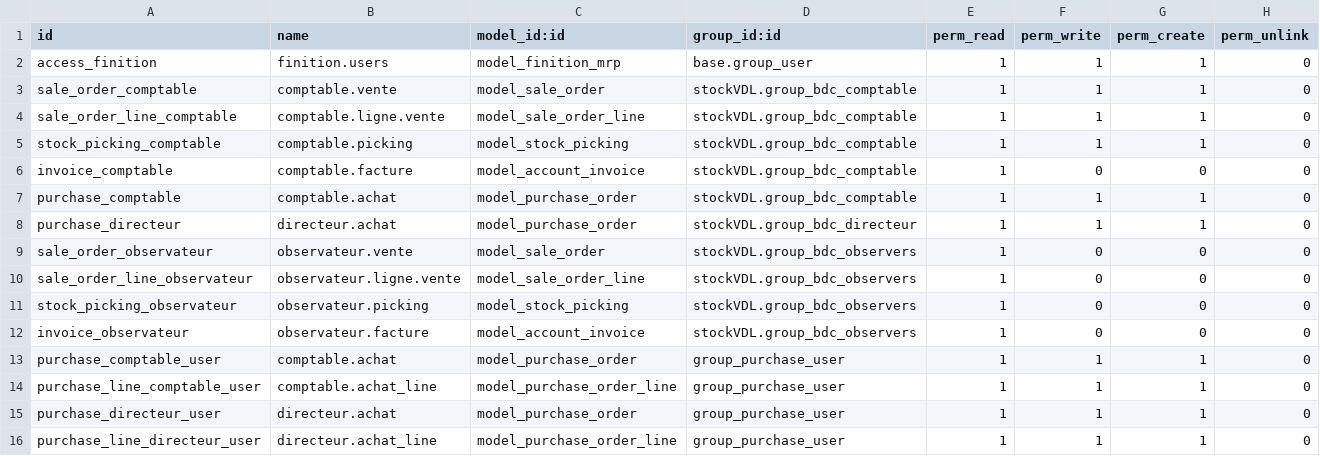
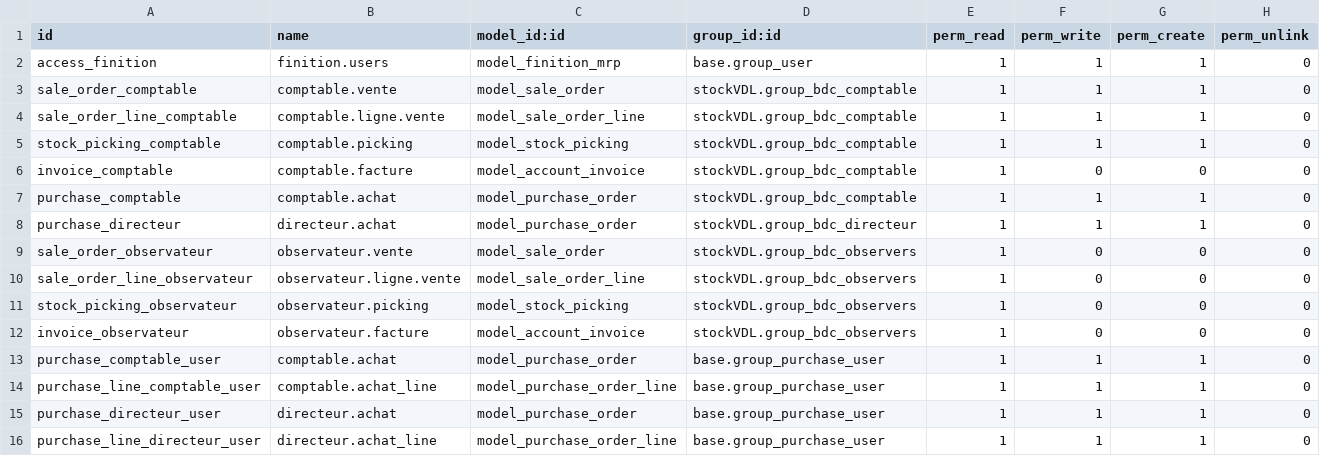
Before and after one commit to BenjaHe/stockVDL, a CSV file: security/ir.model.access.csv, drawn as a sheet.

Commit message:
ajout des lignes group_purchase_user

```diff
--- a/security/ir.model.access.csv
+++ b/security/ir.model.access.csv
@@ -12,5 +12,5 @@ stock_picking_observateur,observateur.picking,model_stock_picking,stockVDL.group
 invoice_observateur,observateur.facture,model_account_invoice,stockVDL.group_bdc_observers,1,0,0,0
-purchase_comptable_user,comptable.achat,model_purchase_order,group_purchase_user,1,1,1,0
-purchase_line_comptable_user,comptable.achat_line,model_purchase_order_line,group_purchase_user,1,1,1,0
-purchase_directeur_user,directeur.achat,model_purchase_order,group_purchase_user,1,1,1,0
-purchase_line_directeur_user,directeur.achat_line,model_purchase_order_line,group_purchase_user,1,1,1,0
+purchase_comptable_user,comptable.achat,model_purchase_order,base.group_purchase_user,1,1,1,0
+purchase_line_comptable_user,comptable.achat_line,model_purchase_order_line,base.group_purchase_user,1,1,1,0
+purchase_directeur_user,directeur.achat,model_purchase_order,base.group_purchase_user,1,1,1,0
+purchase_line_directeur_user,directeur.achat_line,model_purchase_order_line,base.group_purchase_user,1,1,1,0
```
